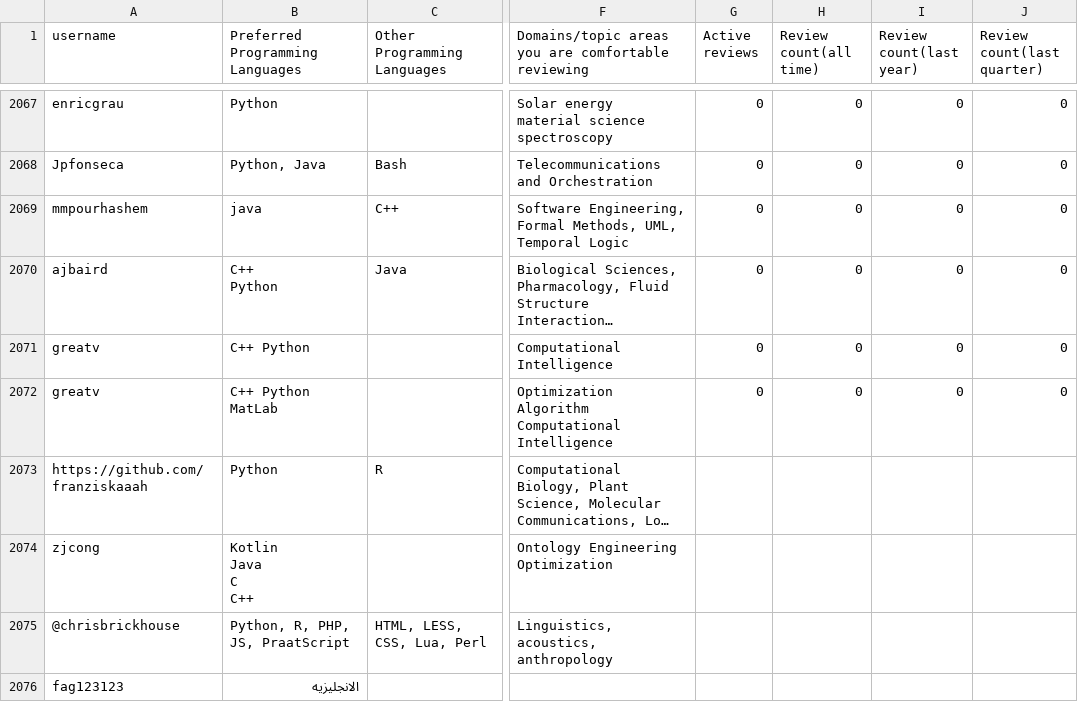
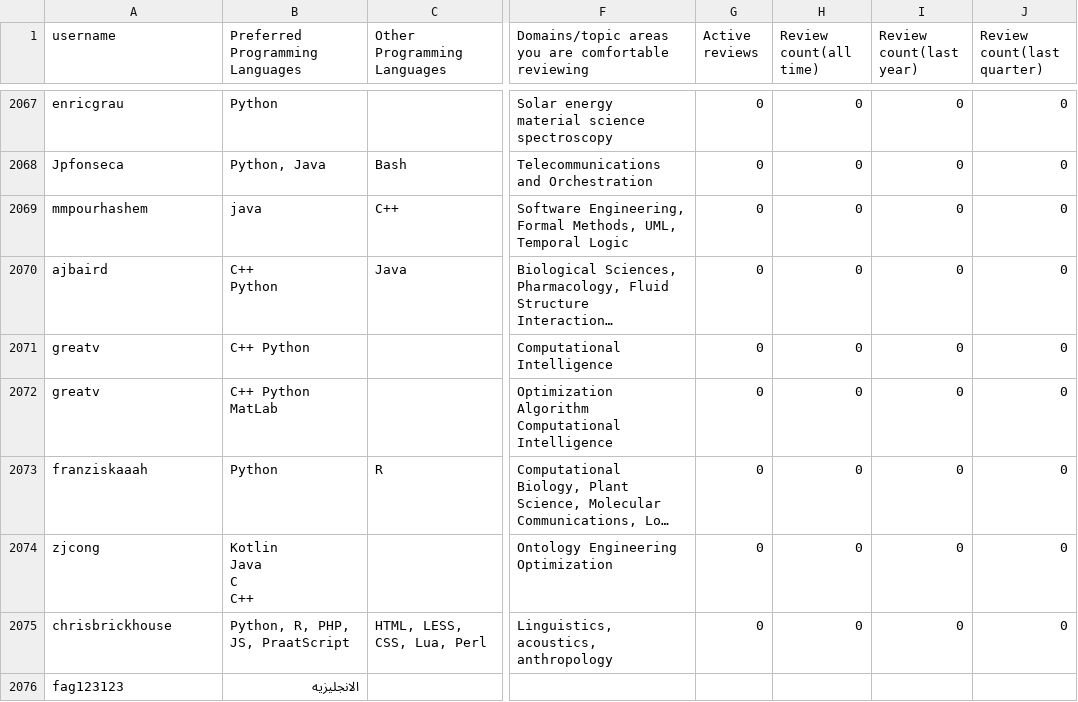
Before and after one commit to arjunsavel/CV, a CSV file: scripts/test.csv, drawn as a sheet; only a part is shown, gaps mark what is left out; long unchanged cells end in …; the diff covers the shown part only; the diff names each change by its address in the sheet, - before the commit and + after, or states it on an @@ line.

```diff
--- a/scripts/test.csv
+++ b/scripts/test.csv
-A2073 (username): https://github.com/franziskaaah
+A2073 (username): franziskaaah
-G2073:G2075 (Active reviews): (empty)
+G2073:G2075 (Active reviews): 0
-H2073:H2075 (Review count(all time)): (empty)
+H2073:H2075 (Review count(all time)): 0
-I2073:I2075 (Review count(last year)): (empty)
+I2073:I2075 (Review count(last year)): 0
-J2073:J2075 (Review count(last quarter)): (empty)
+J2073:J2075 (Review count(last quarter)): 0
-A2075 (username): @chrisbrickhouse
+A2075 (username): chrisbrickhouse
```
Also changed, not shown: 1 added row and 10 edited cells elsewhere in this file.
